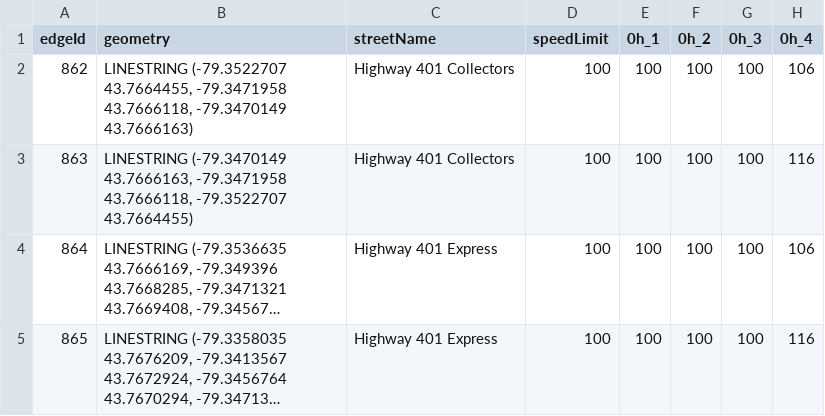
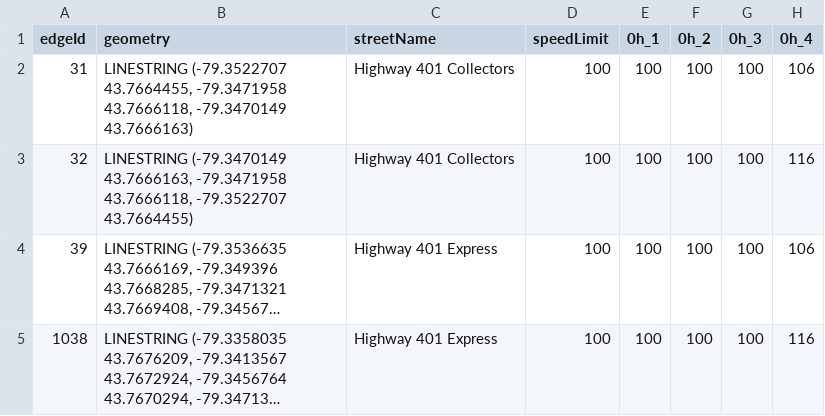
Before and after one commit to twitwi/graphhopper, a CSV file: web/files/r5_predicted_tt.csv, drawn as a sheet; only a part is shown; long unchanged cells end in …; the diff names each change by its address in the sheet, - before the commit and + after, or states it on an @@ line.

Commit message:
Returning R5 edge IDs with times work. Now look at first/last edge and correct direction

```diff
--- a/web/files/r5_predicted_tt.csv
+++ b/web/files/r5_predicted_tt.csv
-A2 (edgeId): 862
+A2 (edgeId): 31
-A3 (edgeId): 863
+A3 (edgeId): 32
-A4 (edgeId): 864
+A4 (edgeId): 39
-A5 (edgeId): 865
+A5 (edgeId): 1038
```
Also changed, not shown: 10 other files.
